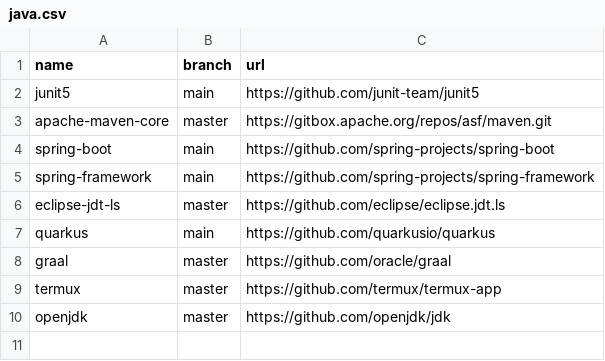
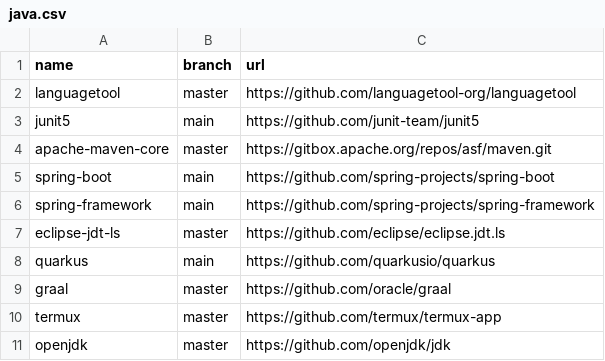
Before and after one commit to easbarba/lar, a CSV file: .config/qas/java.csv, drawn as a sheet.

Commit message:
qas/java: add languagetool repo

```diff
--- a/.config/qas/java.csv
+++ b/.config/qas/java.csv
@@ -1,2 +1,3 @@
 name,branch,url
+languagetool,master,https://github.com/languagetool-org/languagetool
 junit5,main,https://github.com/junit-team/junit5
```
